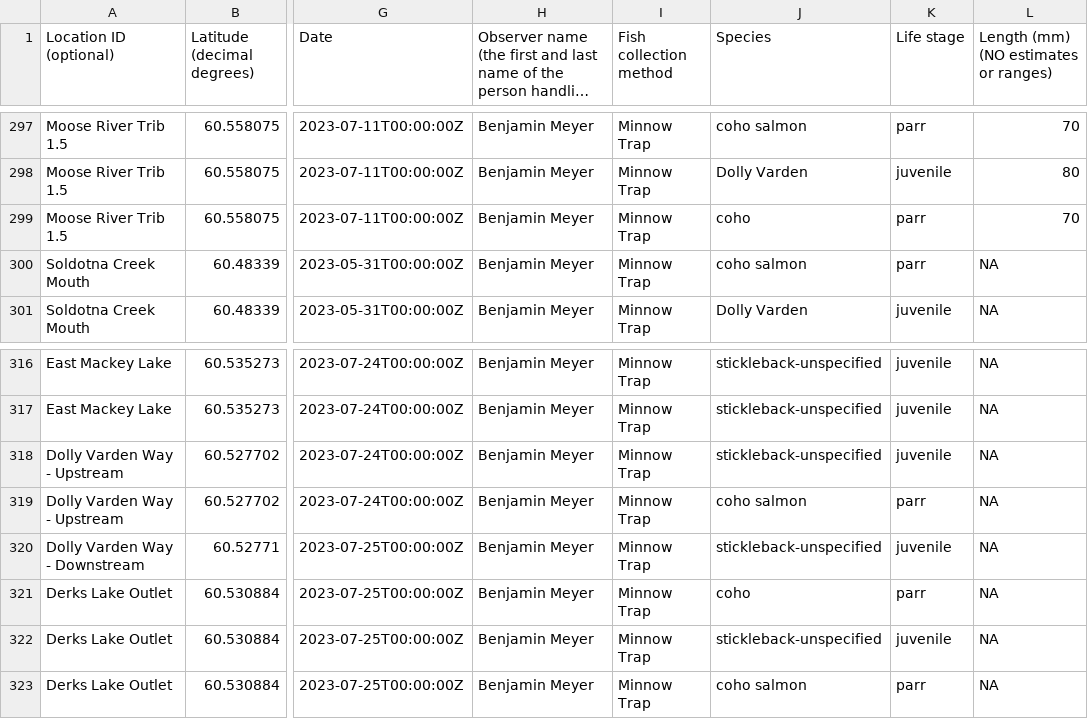
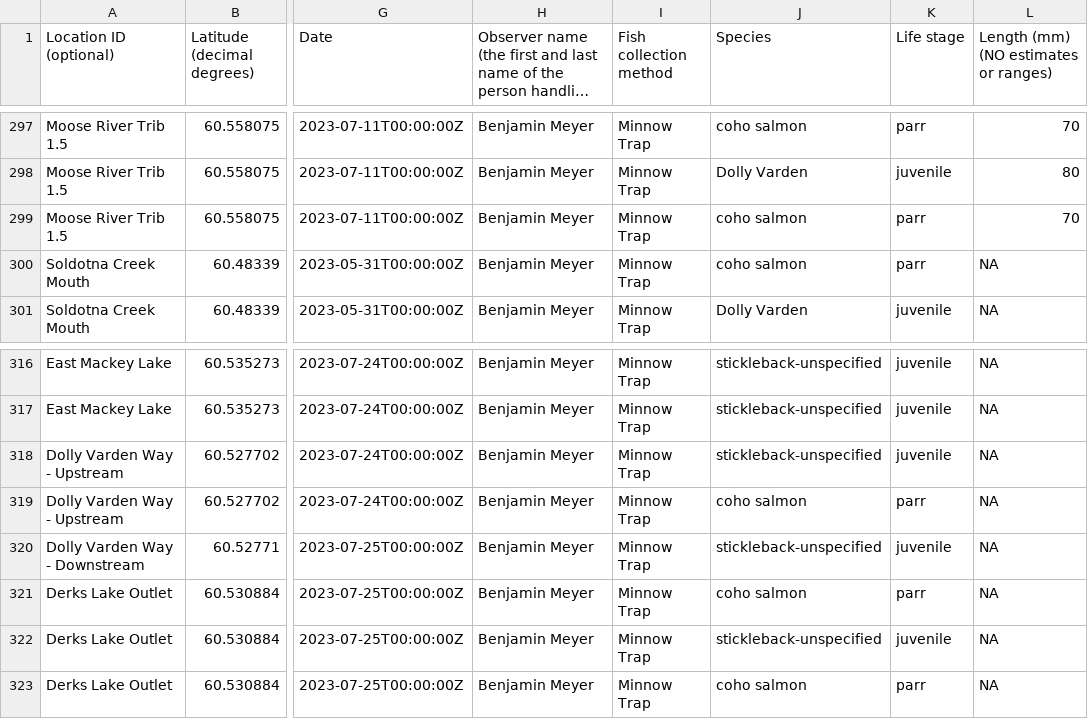
Before and after one commit to Kenai-Watershed-Forum/salmon-habitat-mapping, a CSV file: output/aquatic_resource_permit_all.csv, drawn as a sheet; only a part is shown, gaps mark what is left out; long unchanged cells end in …; the diff names each change by its address in the sheet, - before the commit and + after, or states it on an @@ line.

```diff
--- a/output/aquatic_resource_permit_all.csv
+++ b/output/aquatic_resource_permit_all.csv
-J299 (Species): coho
+J299 (Species): coho salmon
-J321 (Species): coho
+J321 (Species): coho salmon
```
Also changed, not shown: output/site_spp_ct.csv, 19 other files.
